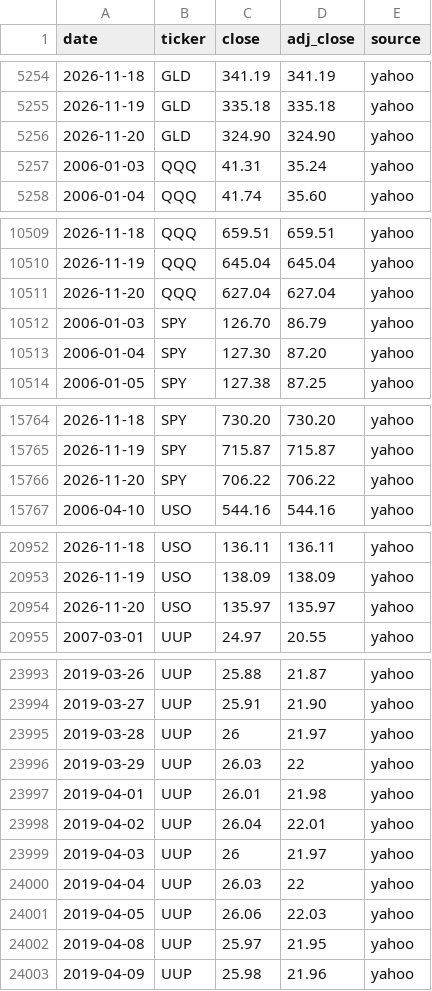
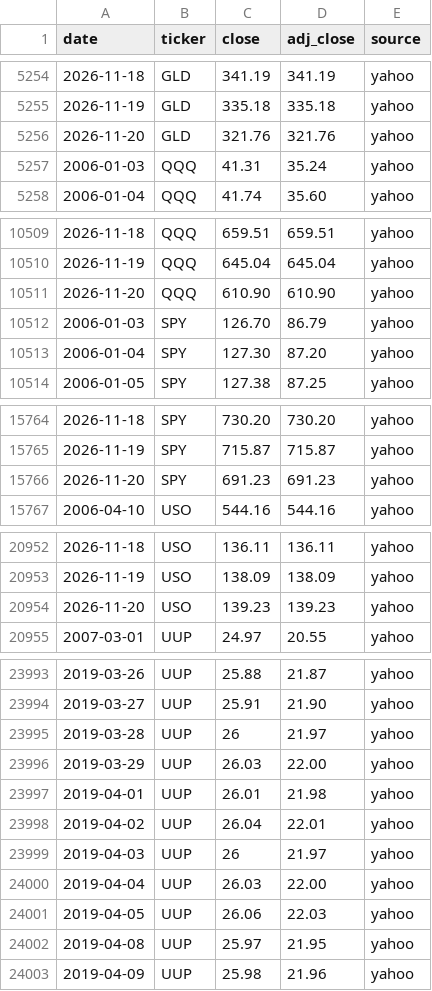
Before and after one commit to Jim-Lohse/investment-lab, a CSV file: data/prices/etf_daily.csv, drawn as a sheet; only a part is shown, gaps mark what is left out; the diff covers the shown part only.

```diff
--- a/data/prices/etf_daily.csv
+++ b/data/prices/etf_daily.csv
@@ -5255,3 +5255,3 @@ date,ticker,close,adj_close,source
 2026-11-19,GLD,335.18,335.18,yahoo
-2026-11-20,GLD,324.90,324.90,yahoo
+2026-11-20,GLD,321.76,321.76,yahoo
 2006-01-03,QQQ,41.31,35.24,yahoo
@@ -10510,3 +10510,3 @@ date,ticker,close,adj_close,source
 2026-11-19,QQQ,645.04,645.04,yahoo
-2026-11-20,QQQ,627.04,627.04,yahoo
+2026-11-20,QQQ,610.90,610.90,yahoo
 2006-01-03,SPY,126.70,86.79,yahoo
@@ -15765,3 +15765,3 @@ date,ticker,close,adj_close,source
 2026-11-19,SPY,715.87,715.87,yahoo
-2026-11-20,SPY,706.22,706.22,yahoo
+2026-11-20,SPY,691.23,691.23,yahoo
 2006-04-10,USO,544.16,544.16,yahoo
@@ -20953,3 +20953,3 @@ date,ticker,close,adj_close,source
 2026-11-19,USO,138.09,138.09,yahoo
-2026-11-20,USO,135.97,135.97,yahoo
+2026-11-20,USO,139.23,139.23,yahoo
 2007-03-01,UUP,24.97,20.55,yahoo
@@ -23995,3 +23995,3 @@ date,ticker,close,adj_close,source
 2019-03-28,UUP,26,21.97,yahoo
-2019-03-29,UUP,26.03,22,yahoo
+2019-03-29,UUP,26.03,22.00,yahoo
 2019-04-01,UUP,26.01,21.98,yahoo
@@ -23999,3 +23999,3 @@ date,ticker,close,adj_close,source
 2019-04-03,UUP,26,21.97,yahoo
-2019-04-04,UUP,26.03,22,yahoo
+2019-04-04,UUP,26.03,22.00,yahoo
 2019-04-05,UUP,26.06,22.03,yahoo
```
Also changed, not shown: 24 edited cells elsewhere in this file, data/positioning/headlines.csv, 9 other files.
